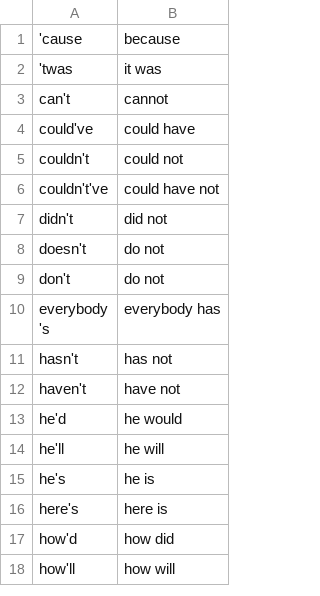
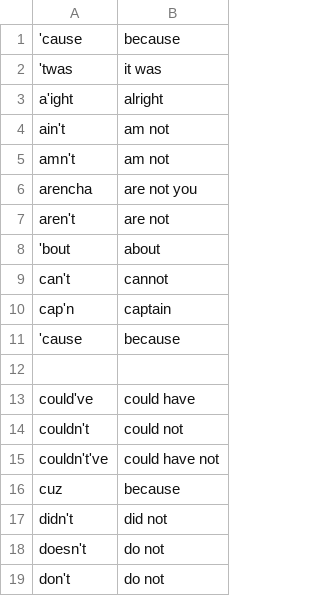
Before and after one commit to MooersLab/voice-in-plus-contractions, a CSV file: contractions.csv, drawn as a sheet; only a part is shown; the shorter side is filled out with more unchanged rows; the diff names each change by its address in the sheet, - before the commit and + after, or states it on an @@ line.

Commit message:
Added more contractions.

```diff
--- a/contractions.csv
+++ b/contractions.csv
+row 3: a'ight | alright
+row 4: ain't | am not
+row 5: amn't | am not
+row 6: arencha | are not you
+row 7: aren't | are not
+row 8: 'bout | about
+row 10: cap'n | captain
+row 11: 'cause | because
+row 12: (empty)
+row 16: cuz | because
```
